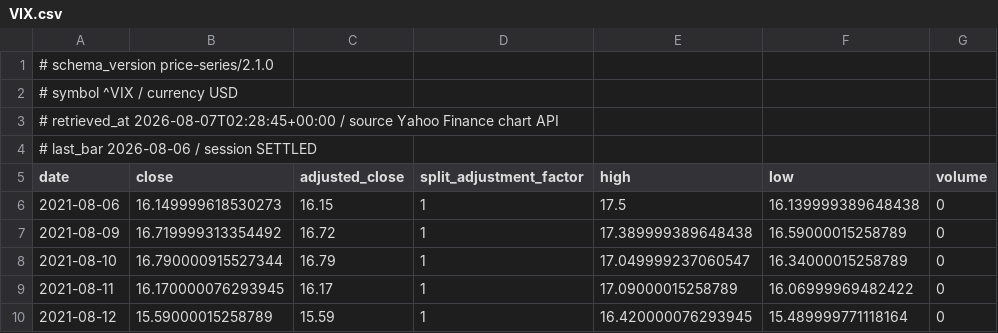
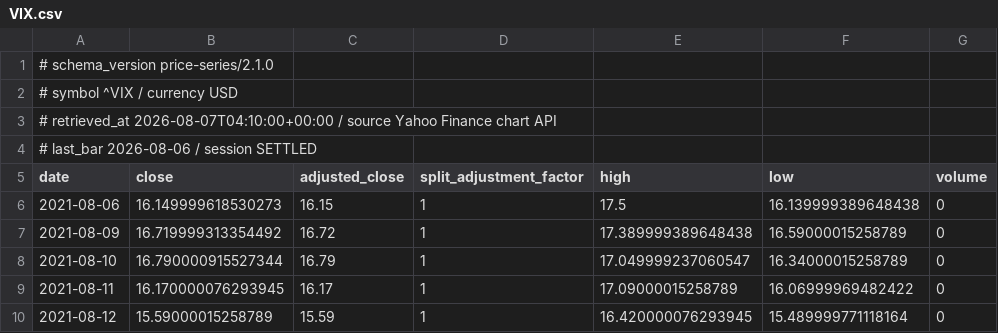
Before and after one commit to jack000214-ctrl/money, a CSV file: knowledge/prices/VIX.csv, drawn as a sheet; only a part is shown.

```diff
--- a/knowledge/prices/VIX.csv
+++ b/knowledge/prices/VIX.csv
@@ -2,3 +2,3 @@
 # symbol ^VIX / currency USD
-# retrieved_at 2026-08-07T02:28:45+00:00 / source Yahoo Finance chart API
+# retrieved_at 2026-08-07T04:10:00+00:00 / source Yahoo Finance chart API
 # last_bar 2026-08-06 / session SETTLED
```
Also changed, not shown: knowledge/prices/214450_KQ.csv, knowledge/prices/KQ11.csv, 12 other files.
